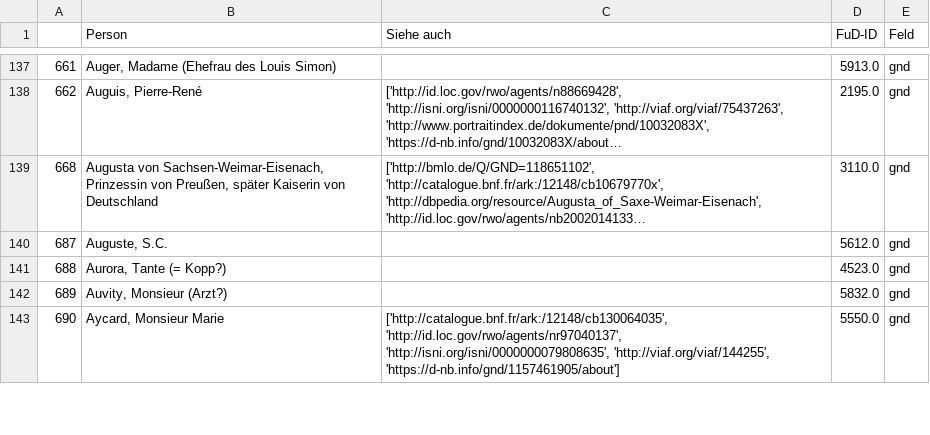
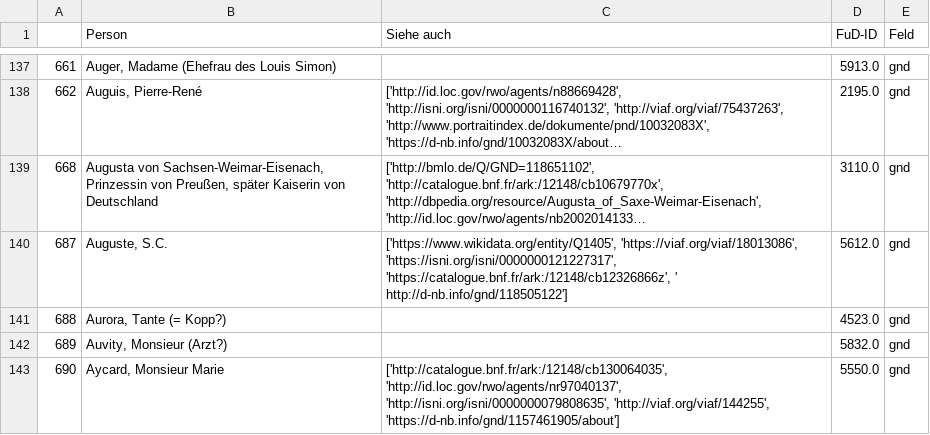
Before and after one commit to dhi-digital-humanities/constance-de-salm, a CSV file: Fud_Tables/PersonenALLID.csv, drawn as a sheet; only a part is shown, gaps mark what is left out; long unchanged cells end in …; the diff covers the shown part only; the diff names each change by its address in the sheet, - before the commit and + after, or states it on an @@ line.

Commit message:
Update PersonenALLID.csv
Vérification des identifiants et ajouts des identifiants non trouvés lors de la réconciliation pour la lettre A.

```diff
--- a/Fud_Tables/PersonenALLID.csv
+++ b/Fud_Tables/PersonenALLID.csv
-C140 (Siehe auch): (empty)
+C140 (Siehe auch): ['https://www.wikidata.org/entity/Q1405', 'https://viaf.org/viaf/18013086', 'https://isni.org/isni/0000000121227317', 'https://catalogue.bnf.fr/ark:/12148/cb12326866z', ' http://d-nb.info/gnd/118505122']
```
Also changed, not shown: 8 edited cells elsewhere in this file.
